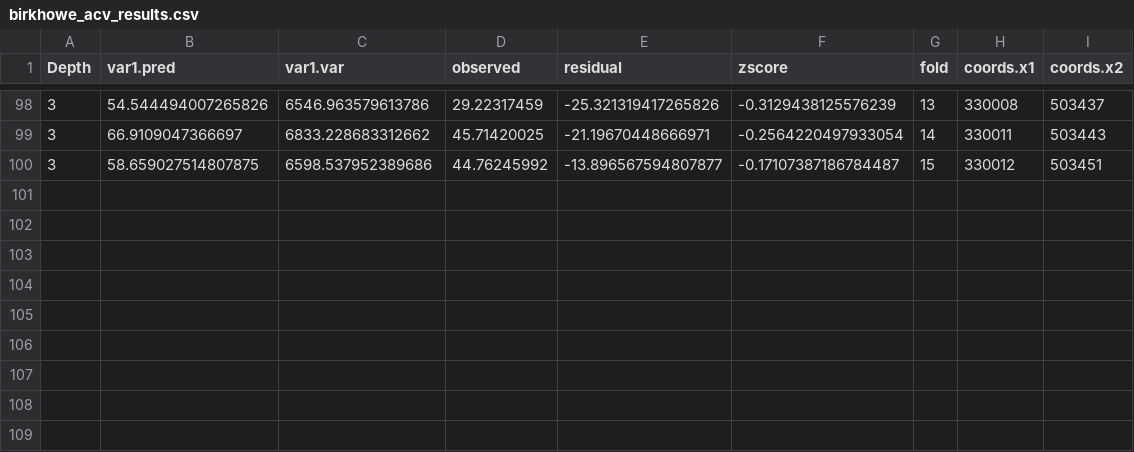
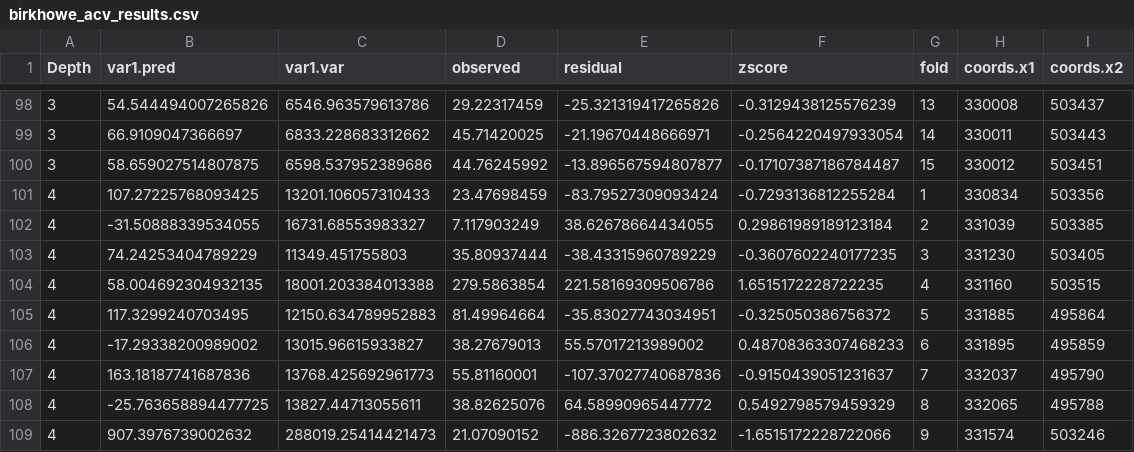
Before and after one commit to whitfieldmg/brockett-paper, a CSV file: birkhowe_acv_results.csv, drawn as a sheet; only a part is shown, gaps mark what is left out.

Commit message:
Added models and outputs for fourth depth

```diff
--- a/birkhowe_acv_results.csv
+++ b/birkhowe_acv_results.csv
@@ -100 +100,10 @@ Depth,var1.pred,var1.var,observed,residual,zscore,fold,coords.x1,coords.x2
 3,58.659027514807875,6598.537952389686,44.76245992,-13.896567594807877,-0.17107387186784487,15,330012,503451
+4,107.27225768093425,13201.106057310433,23.47698459,-83.79527309093424,-0.7293136812255284,1,330834,503356
+4,-31.50888339534055,16731.68553983327,7.117903249,38.62678664434055,0.29861989189123184,2,331039,503385
+4,74.24253404789229,11349.451755803,35.80937444,-38.43315960789229,-0.3607602240177235,3,331230,503405
+4,58.004692304932135,18001.203384013388,279.5863854,221.58169309506786,1.6515172228722235,4,331160,503515
+4,117.3299240703495,12150.634789952883,81.49964664,-35.83027743034951,-0.325050386756372,5,331885,495864
+4,-17.29338200989002,13015.96615933827,38.27679013,55.57017213989002,0.48708363307468233,6,331895,495859
+4,163.18187741687836,13768.425692961773,55.81160001,-107.37027740687836,-0.9150439051231637,7,332037,495790
+4,-25.763658894477725,13827.44713055611,38.82625076,64.58990965447772,0.5492798579459329,8,332065,495788
+4,907.3976739002632,288019.25414421473,21.07090152,-886.3267723802632,-1.6515172228722066,9,331574,503246
```
Also changed, not shown: allsite_astats.csv, allsite_stats.csv, 19 other files.
